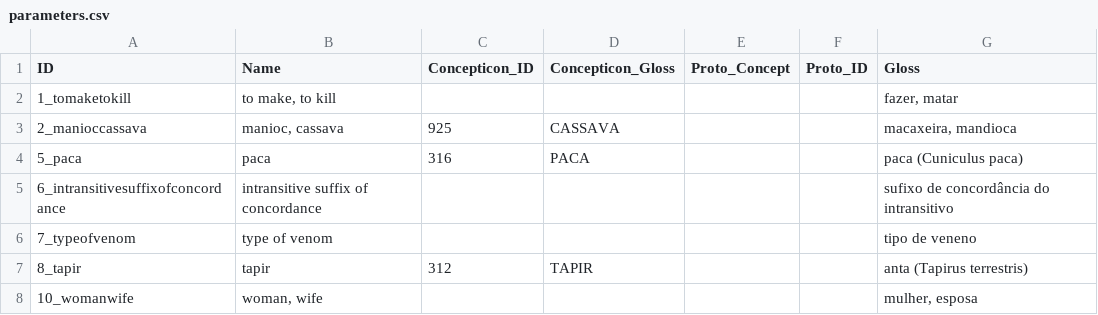
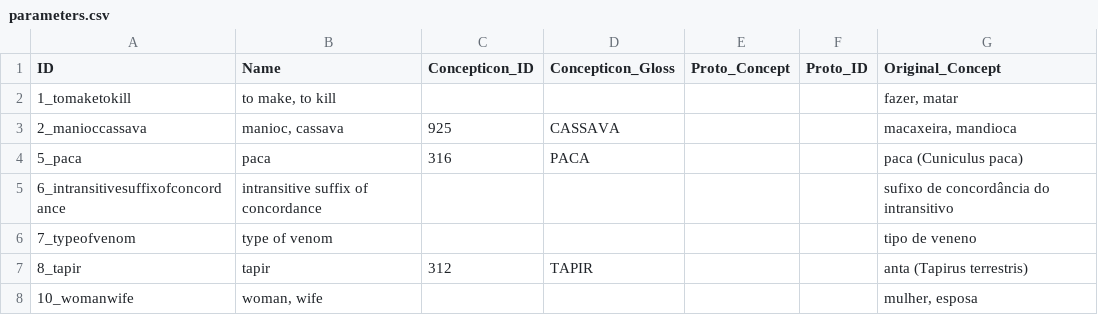
Before and after one commit to pano-takanan-history/oliveiraprotopanoan, a CSV file: cldf/parameters.csv, drawn as a sheet; only a part is shown.

```diff
--- a/cldf/parameters.csv
+++ b/cldf/parameters.csv
@@ -1,2 +1,2 @@
-ID,Name,Concepticon_ID,Concepticon_Gloss,Proto_Concept,Proto_ID,Gloss
+ID,Name,Concepticon_ID,Concepticon_Gloss,Proto_Concept,Proto_ID,Original_Concept
 1_tomaketokill,"to make, to kill",,,,,"fazer, matar"
```
Also changed, not shown: 4 other files.
